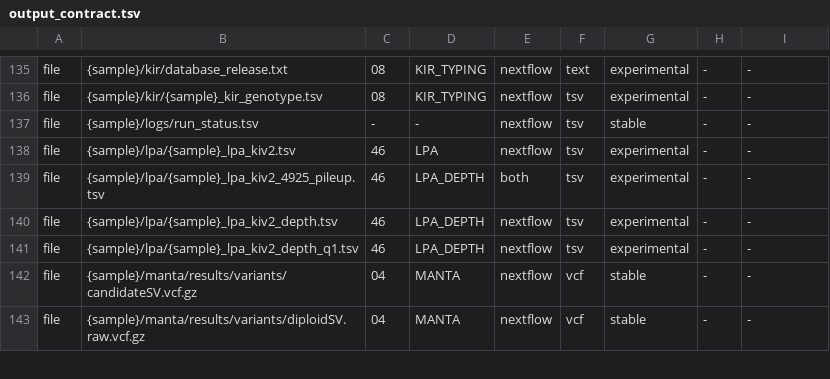
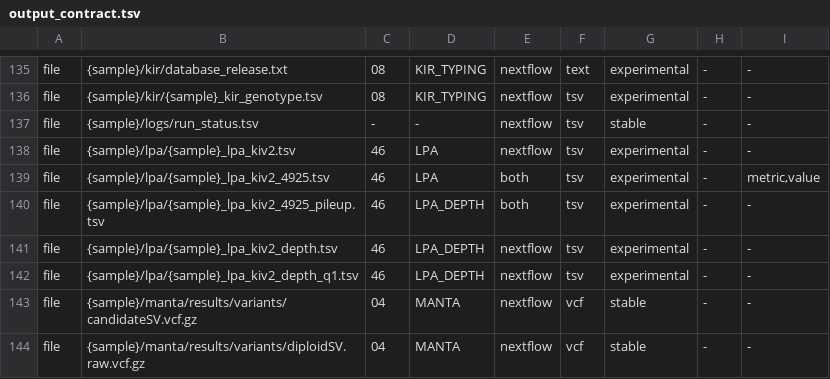
Before and after one commit to GeiserX/OwnGenome, a TSV file: assets/output_contract.tsv, drawn as a sheet; only a part is shown, gaps mark what is left out; the diff names each change by its address in the sheet, - before the commit and + after, or states it on an @@ line.

Commit message:
fix(lpa): keep step 46's table as it was and write the 4925G>A reading to its own file
Appending rows and a sentence to lpa_kiv2.tsv changed a table that 1.0.0
keeps stable. The reading now goes to lpa/<sample>_lpa_kiv2_4925.tsv on
both paths, with the count read from step 46's table, and the e2e case
compares the module's pileup and table lines with step 46's byte for byte.

Bead: pgp-pfw6.21

```diff
--- a/assets/output_contract.tsv
+++ b/assets/output_contract.tsv
+row 139: file | {sample}/lpa/{sample}_lpa_kiv2_4925.tsv | 46 | LPA | both | tsv | experimental | - | metric,value
```
Also changed, not shown: 7 other files.
